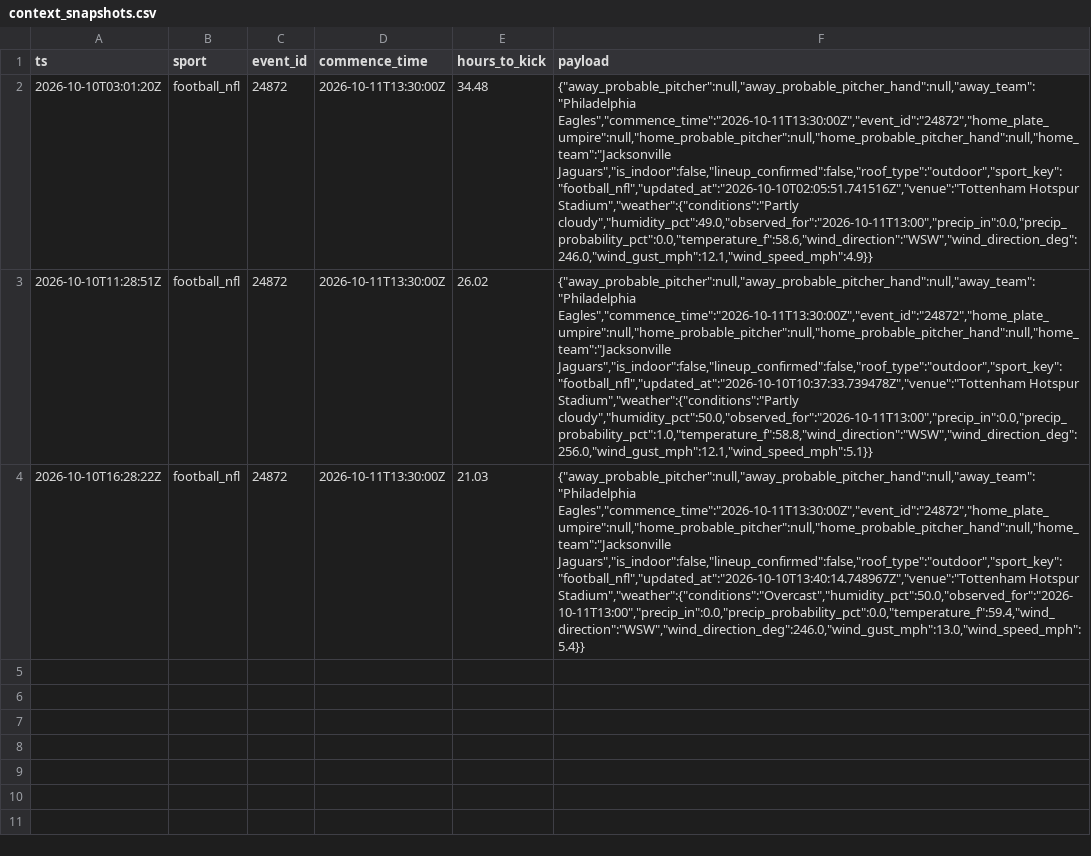
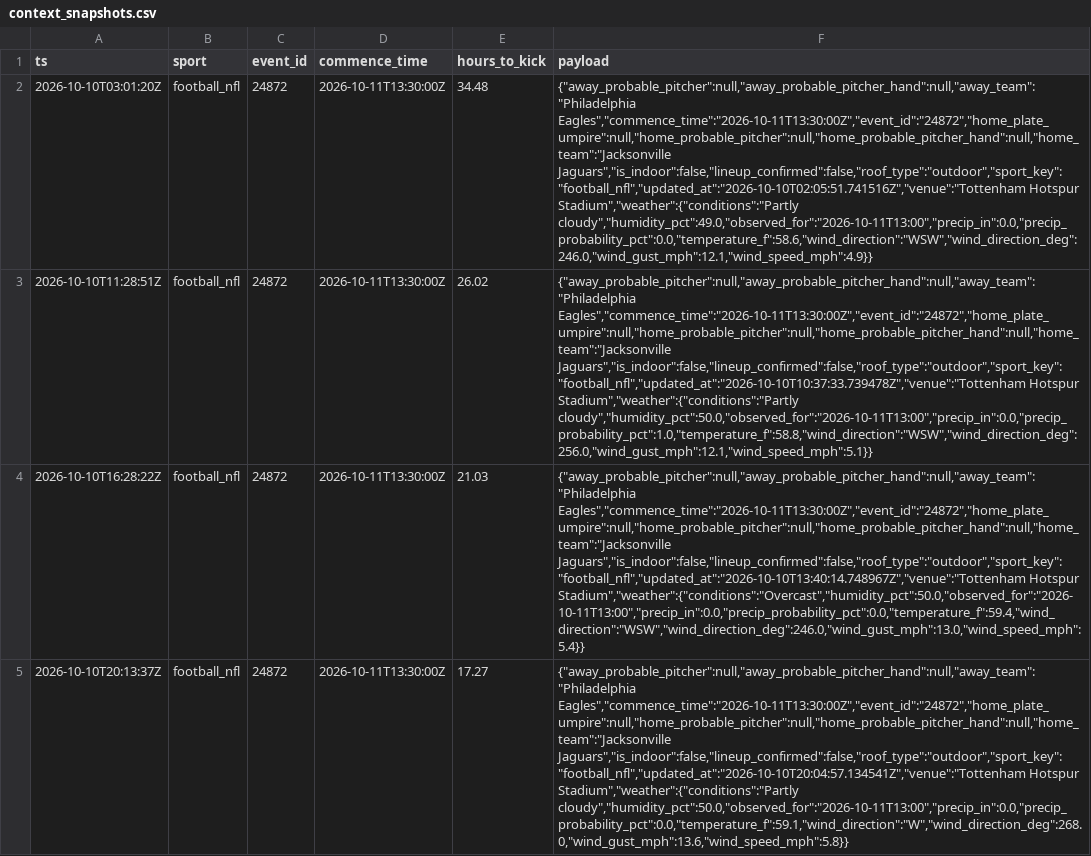
Before and after one commit to zilverest/prop-lab, a CSV file: data/context_snapshots.csv, drawn as a sheet; the diff names each change by its address in the sheet, - before the commit and + after, or states it on an @@ line.

```diff
--- a/data/context_snapshots.csv
+++ b/data/context_snapshots.csv
+row 5: 2026-10-10T20:13:37Z | football_nfl | 24872 | 2026-10-11T13:30:00Z | 17.27 | {"away_probable_pitcher":null,"away_probable_pitcher_hand":null,"away_team":"Philadelphia Eagles","commence_time":"2026-10-11T13:30:00Z","event_id":"24872","home_plate_umpire":null,"home_probable_pitcher":null,"home_probable_pitcher_hand":null,"home_team":"Jacksonville Jaguars","is_indoor":false,"lineup_confirmed":false,"roof_type":"outdoor","sport_key":"football_nfl","updated_at":"2026-10-10T20:04:57.134541Z","venue":"Tottenham Hotspur Stadium","weather":{"conditions":"Partly cloudy","humidity_pct":50.0,"observed_for":"2026-10-11T13:00","precip_in":0.0,"precip_probability_pct":0.0,"temperature_f":59.1,"wind_direction":"W","wind_direction_deg":268.0,"wind_gust_mph":13.6,"wind_speed_mph":5.8}}
```
Also changed, not shown: data/pipeline_health.csv, 6 other files.
